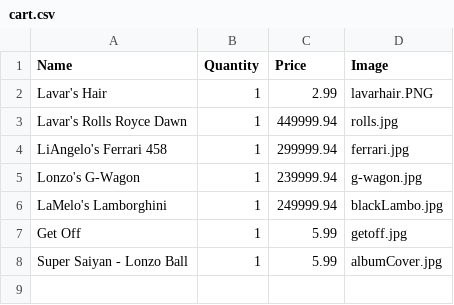
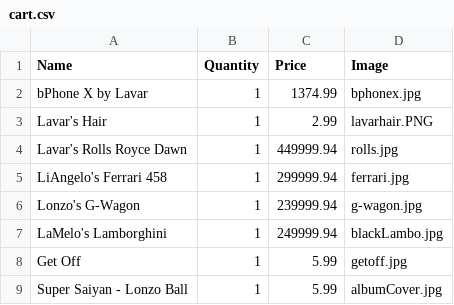
Before and after one commit to jaronhuang/Emazon, a CSV file: Emazon/cart.csv, drawn as a sheet; the diff names each change by its address in the sheet, - before the commit and + after, or states it on an @@ line.

Commit message:
fixed the cart image errors

```diff
--- a/Emazon/cart.csv
+++ b/Emazon/cart.csv
+row 2: bPhone X by Lavar | 1 | 1374.99 | bphonex.jpg
```
Also changed, not shown: 5 other files.
